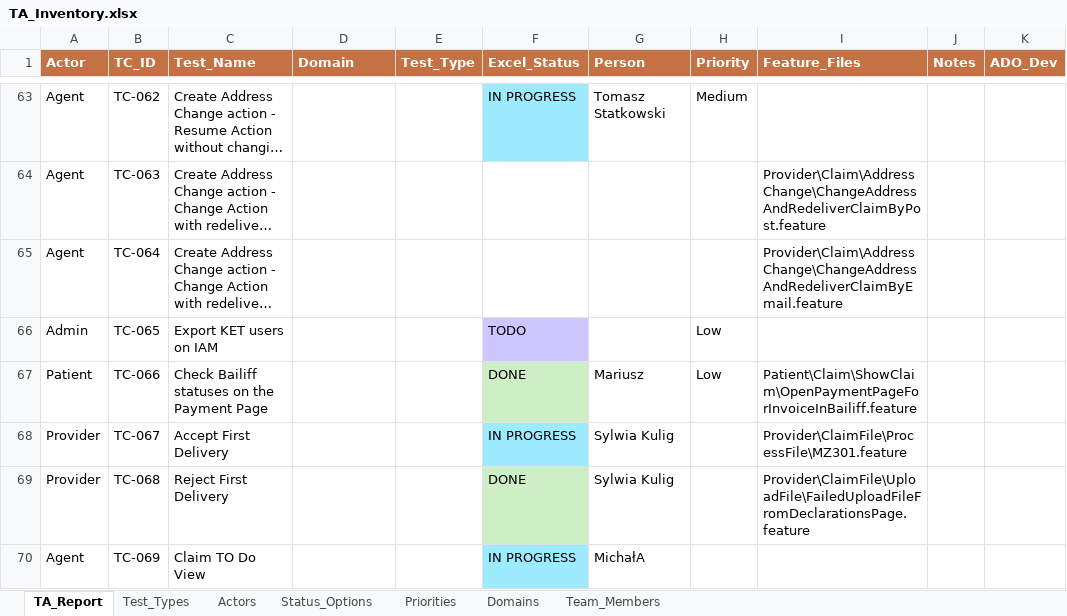
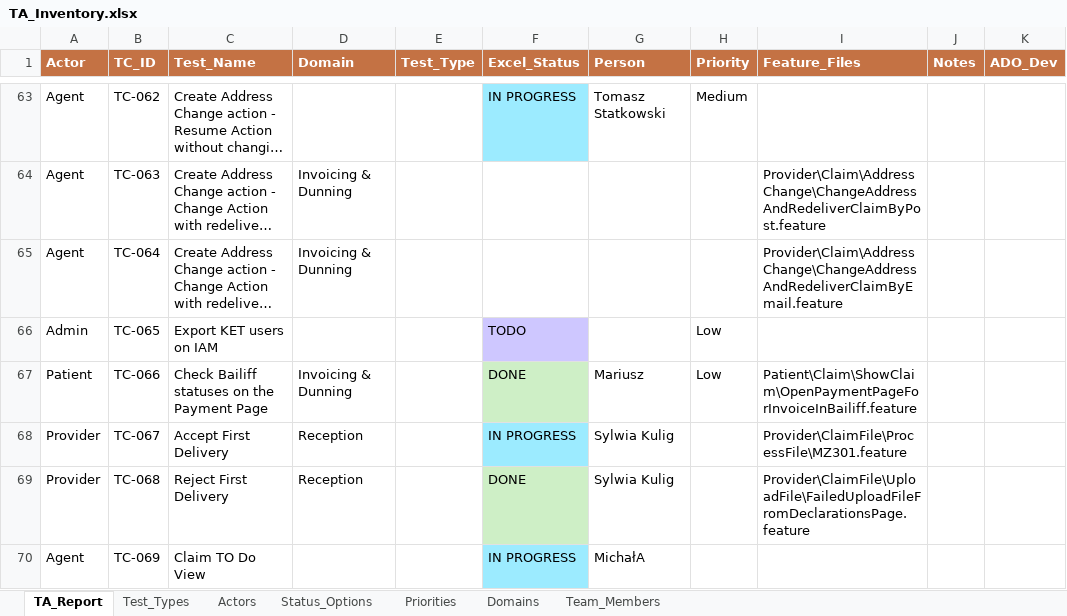
Before and after one commit to pogo1983/ScriptsRepo, an Excel workbook: Scripts/PowerShell/TA_LIST_Sanity_Smoke/TA_Inventory.xlsx, sheet TA_Report, drawn as a sheet; only a part is shown, gaps mark what is left out; long unchanged cells end in …; values as stored, in another font and other column widths than the file's, no borders; the diff covers the shown part only; the diff names each change by its address in the sheet, - before the commit and + after, or states it on an @@ line.

```diff
--- a/Scripts/PowerShell/TA_LIST_Sanity_Smoke/TA_Inventory.xlsx (sheet TA_Report)
+++ b/Scripts/PowerShell/TA_LIST_Sanity_Smoke/TA_Inventory.xlsx (sheet TA_Report)
-D64:D65 (Domain): (empty)
+D64:D65 (Domain): Invoicing & Dunning
-D67 (Domain): (empty)
+D67 (Domain): Invoicing & Dunning
-D68:D69 (Domain): (empty)
+D68:D69 (Domain): Reception
```
Also changed, not shown: 41 edited cells elsewhere in this sheet, sheet Domains, 2 other files.
